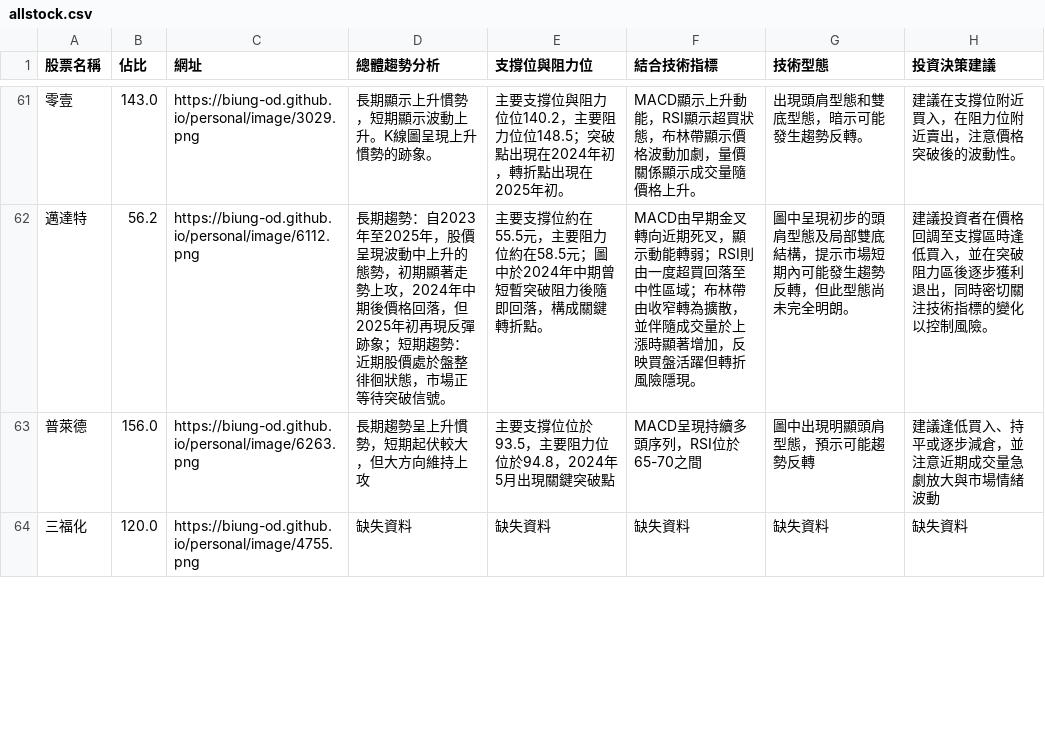
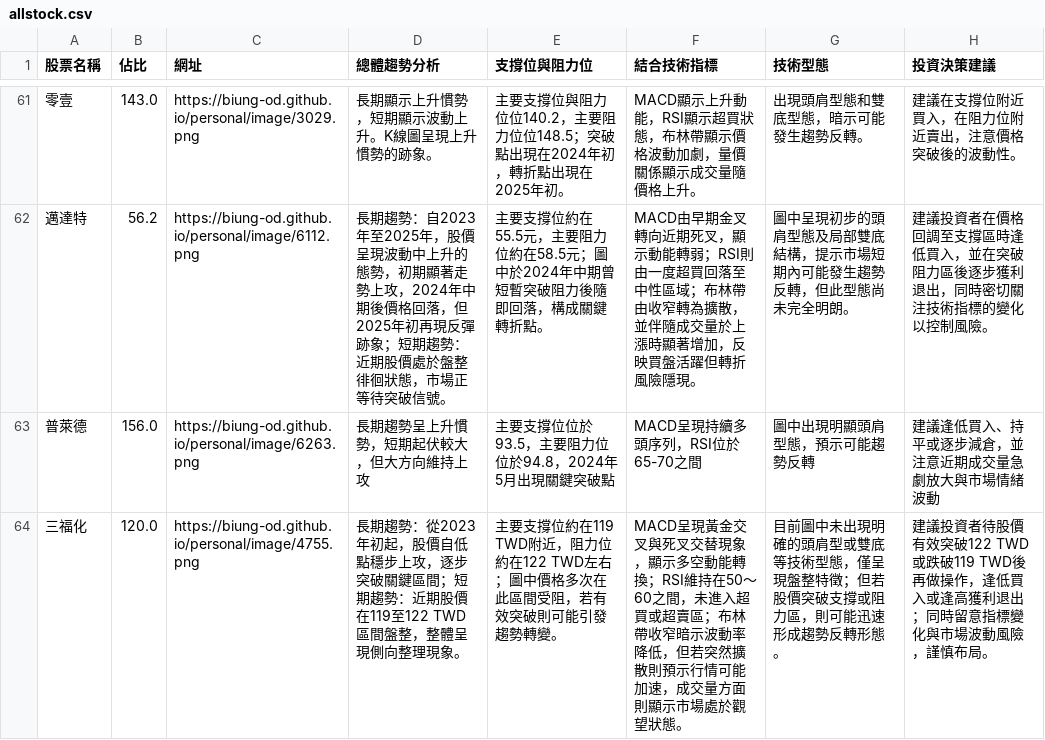
Before and after one commit to biung-od/18, a CSV file: allstock.csv, drawn as a sheet; only a part is shown, gaps mark what is left out; the diff covers the shown part only.

```diff
--- a/allstock.csv
+++ b/allstock.csv
@@ -63,2 +63,2 @@
 普萊德,156.0,https://biung-od.github.io/personal/image/6263.png,長期趨勢呈上升慣勢，短期起伏較大，但大方向維持上攻,主要支撐位位於93.5，主要阻力位位於94.8，2024年5月出現關鍵突破點,MACD呈現持續多頭序列，RSI位於65-70之間,圖中出現明顯頭肩型態，預示可能趨勢反轉,建議逢低買入、持平或逐步減倉，並注意近期成交量急劇放大與市場情緒波動
-三福化,120.0,https://biung-od.github.io/personal/image/4755.png,缺失資料,缺失資料,缺失資料,缺失資料,缺失資料
+三福化,120.0,https://biung-od.github.io/personal/image/4755.png,長期趨勢：從2023年初起，股價自低點穩步上攻，逐步突破關鍵區間；短期趨勢：近期股價在119至122 TWD區間盤整，整體呈現側向整理現象。,主要支撐位約在119 TWD附近，阻力位約在122 TWD左右；圖中價格多次在此區間受阻，若有效突破則可能引發趨勢轉變。,MACD呈現黃金交叉與死叉交替現象，顯示多空動能轉換；RSI維持在50～60之間，未進入超買或超賣區；布林帶收窄暗示波動率降低，但若突然擴散則預示行情可能加速，成交量方面則顯示市場處於觀望狀態。,目前圖中未出現明確的頭肩型或雙底等技術型態，僅呈現盤整特徵；但若股價突破支撐或阻力區，則可能迅速形成趨勢反轉形態。,建議投資者待股價有效突破122 TWD或跌破119 TWD後再做操作，逢低買入或逢高獲利退出；同時留意指標變化與市場波動風險，謹慎布局。
```
Also changed, not shown: 11 edited cells elsewhere in this file.
